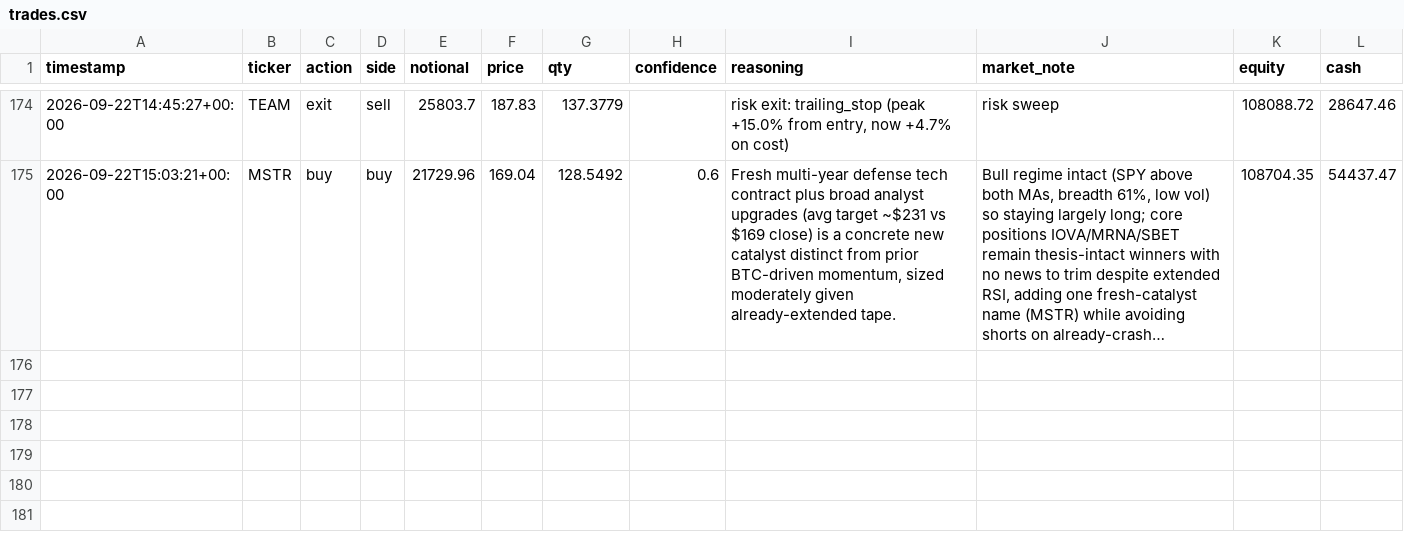
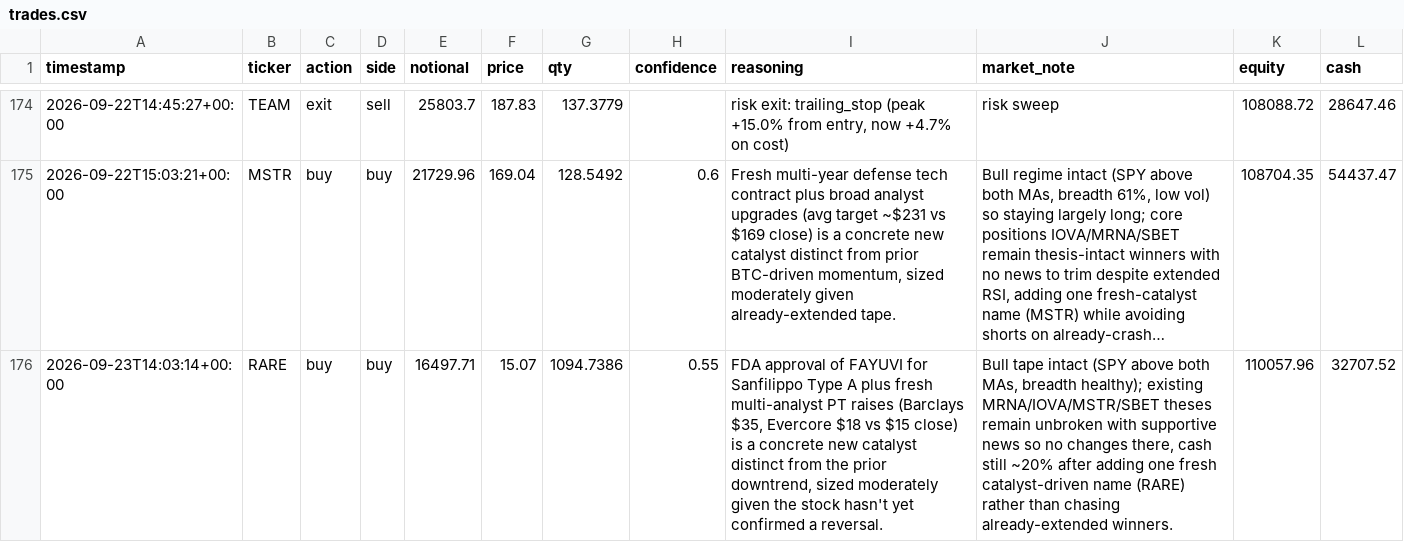
Before and after one commit to MaxNoddings/Alfred-Lite, a CSV file: trades.csv, drawn as a sheet; only a part is shown, gaps mark what is left out; long unchanged cells end in …; the diff names each change by its address in the sheet, - before the commit and + after, or states it on an @@ line.

```diff
--- a/trades.csv
+++ b/trades.csv
+row 176: 2026-09-23T14:03:14+00:00 | RARE | buy | buy | 16497.71 | 15.07 | 1094.7386 | 0.55 | FDA approval of FAYUVI for Sanfilippo Type A plus fresh multi-analyst PT raises (Barclays $35, Evercore $18 vs $15 close) is a concrete new catalyst distinct from the prior downtrend, sized moderately given the stock hasn't yet confirmed a reversal. | Bull tape intact (SPY above both MAs, breadth healthy); existing MRNA/IOVA/MSTR/SBET theses remain unbroken with supportive news so no changes there, cash still ~20% after adding one fresh catalyst-driven name (RARE) rather than chasing already-extended winners. | 110057.96 | 32707.52
```
Also changed, not shown: 1 other file.
